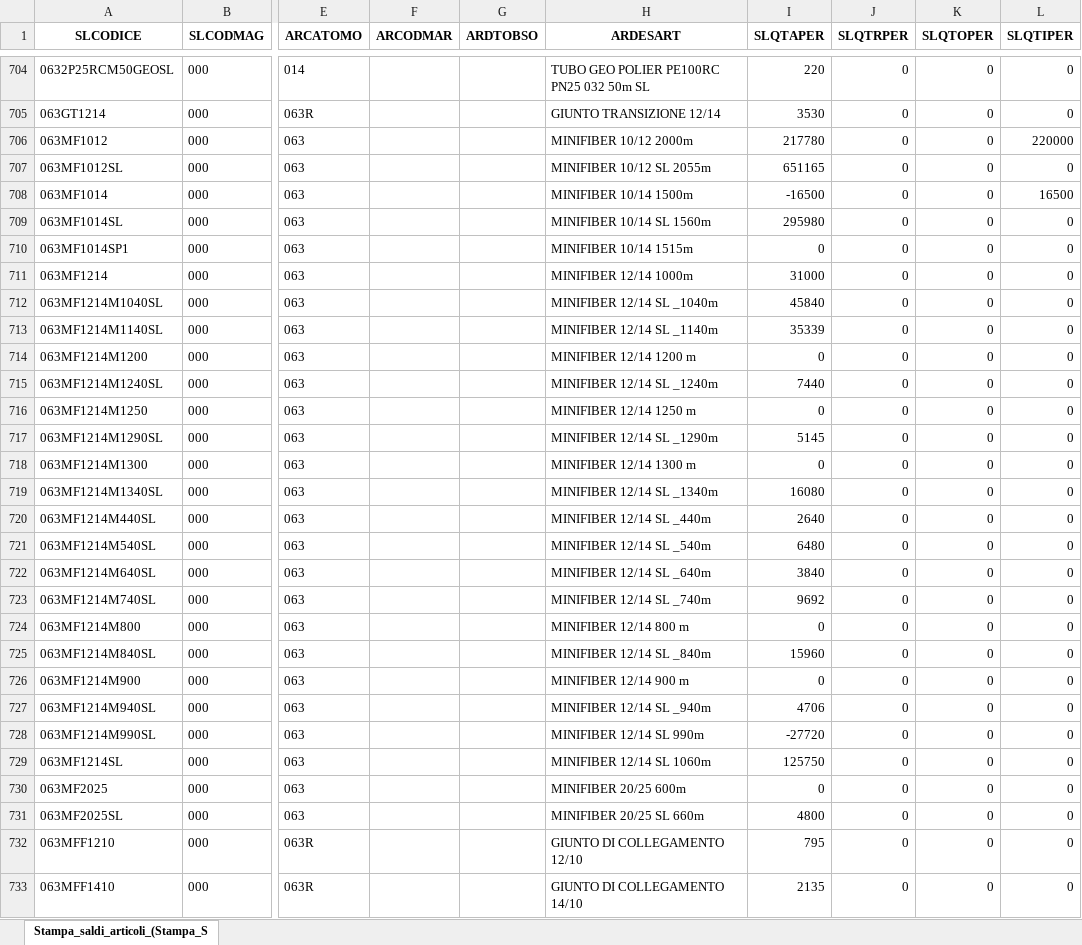
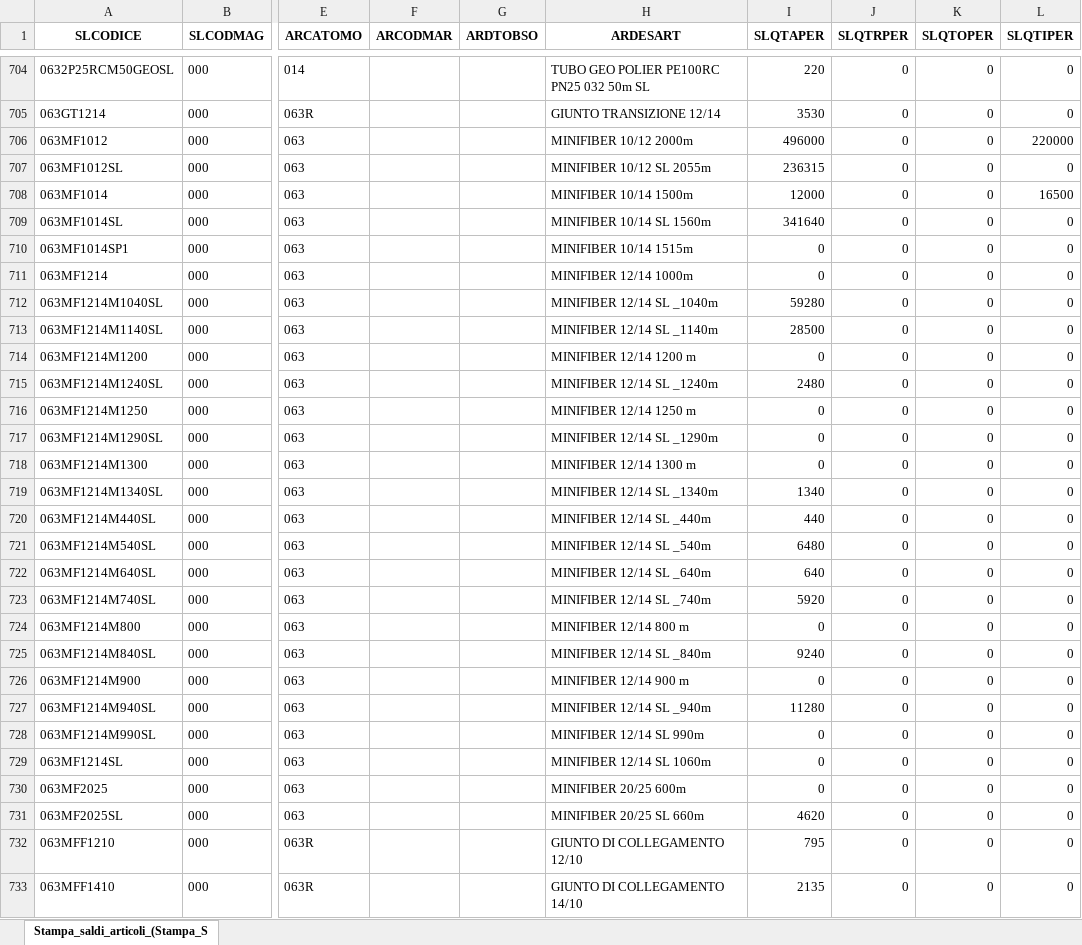
Before and after one commit to Riccini/giacenze-magazzino, an Excel workbook: Stampa_saldi_articoli_(Stampa_Saldi_Contabili_Articoli).xlsx, sheet Stampa_saldi_articoli_(Stampa_S, drawn as a sheet; only a part is shown, gaps mark what is left out; values as stored, in another font and other column widths than the file's, no borders; the diff covers the shown part only; the diff names each change by its address in the sheet, - before the commit and + after, or states it on an @@ line.

```diff
--- a/Stampa_saldi_articoli_(Stampa_Saldi_Contabili_Articoli).xlsx (sheet Stampa_saldi_articoli_(Stampa_S)
+++ b/Stampa_saldi_articoli_(Stampa_Saldi_Contabili_Articoli).xlsx (sheet Stampa_saldi_articoli_(Stampa_S)
-I706 (SLQTAPER): 217780
+I706 (SLQTAPER): 496000
-I707 (SLQTAPER): 651165
+I707 (SLQTAPER): 236315
-I708 (SLQTAPER): -16500
+I708 (SLQTAPER): 12000
-I709 (SLQTAPER): 295980
+I709 (SLQTAPER): 341640
-I711 (SLQTAPER): 31000
+I711 (SLQTAPER): 0
-I712 (SLQTAPER): 45840
+I712 (SLQTAPER): 59280
-I713 (SLQTAPER): 35339
+I713 (SLQTAPER): 28500
-I715 (SLQTAPER): 7440
+I715 (SLQTAPER): 2480
-I717 (SLQTAPER): 5145
+I717 (SLQTAPER): 0
-I719 (SLQTAPER): 16080
+I719 (SLQTAPER): 1340
-I720 (SLQTAPER): 2640
+I720 (SLQTAPER): 440
-I722 (SLQTAPER): 3840
+I722 (SLQTAPER): 640
-I723 (SLQTAPER): 9692
+I723 (SLQTAPER): 5920
-I725 (SLQTAPER): 15960
+I725 (SLQTAPER): 9240
-I727 (SLQTAPER): 4706
+I727 (SLQTAPER): 11280
-I728 (SLQTAPER): -27720
+I728 (SLQTAPER): 0
-I729 (SLQTAPER): 125750
+I729 (SLQTAPER): 0
-I731 (SLQTAPER): 4800
+I731 (SLQTAPER): 4620
```
Also changed, not shown: 272 edited cells elsewhere in this sheet, Stampa_portafoglio_ordini_(Stampa__per_Cliente_Fornitore).xlsx.
